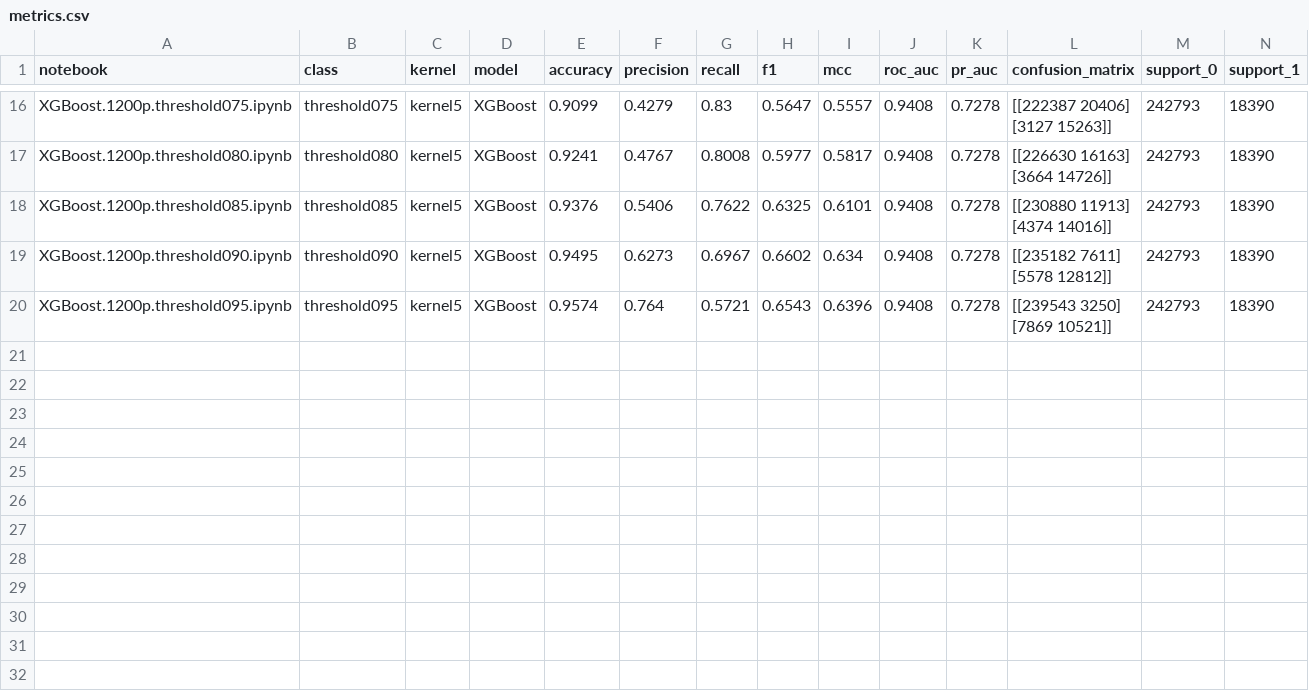
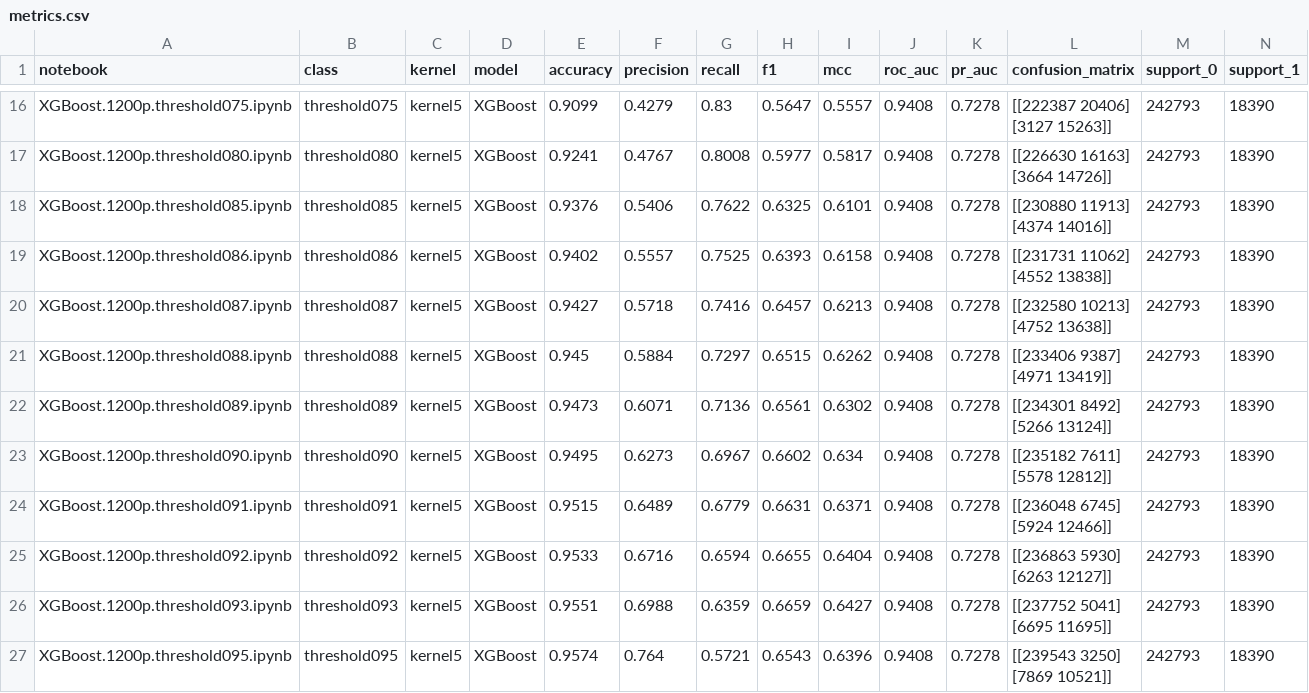
Before and after one commit to ntatfff/todo, a CSV file: output/thresholdX/kernel5/metrics.csv, drawn as a sheet; only a part is shown, gaps mark what is left out; rows hold the shown columns only; ↵ is a line break in a cell; the diff names each change by its address in the sheet, - before the commit and + after, or states it on an @@ line.

```diff
--- a/output/thresholdX/kernel5/metrics.csv
+++ b/output/thresholdX/kernel5/metrics.csv
+row 19: XGBoost.1200p.threshold086.ipynb | threshold086 | kernel5 | XGBoost | 0.9402 | 0.5557 | 0.7525 | 0.6393 | 0.6158 | 0.9408 | 0.7278 | [[231731 11062] ↵ [4552 13838]] | 242793 | 18390
+row 20: XGBoost.1200p.threshold087.ipynb | threshold087 | kernel5 | XGBoost | 0.9427 | 0.5718 | 0.7416 | 0.6457 | 0.6213 | 0.9408 | 0.7278 | [[232580 10213] ↵ [4752 13638]] | 242793 | 18390
+row 21: XGBoost.1200p.threshold088.ipynb | threshold088 | kernel5 | XGBoost | 0.945 | 0.5884 | 0.7297 | 0.6515 | 0.6262 | 0.9408 | 0.7278 | [[233406 9387] ↵ [4971 13419]] | 242793 | 18390
+row 22: XGBoost.1200p.threshold089.ipynb | threshold089 | kernel5 | XGBoost | 0.9473 | 0.6071 | 0.7136 | 0.6561 | 0.6302 | 0.9408 | 0.7278 | [[234301 8492] ↵ [5266 13124]] | 242793 | 18390
+row 24: XGBoost.1200p.threshold091.ipynb | threshold091 | kernel5 | XGBoost | 0.9515 | 0.6489 | 0.6779 | 0.6631 | 0.6371 | 0.9408 | 0.7278 | [[236048 6745] ↵ [5924 12466]] | 242793 | 18390
+row 25: XGBoost.1200p.threshold092.ipynb | threshold092 | kernel5 | XGBoost | 0.9533 | 0.6716 | 0.6594 | 0.6655 | 0.6404 | 0.9408 | 0.7278 | [[236863 5930] ↵ [6263 12127]] | 242793 | 18390
+row 26: XGBoost.1200p.threshold093.ipynb | threshold093 | kernel5 | XGBoost | 0.9551 | 0.6988 | 0.6359 | 0.6659 | 0.6427 | 0.9408 | 0.7278 | [[237752 5041] ↵ [6695 11695]] | 242793 | 18390
```
Also changed, not shown: 8 other files.
